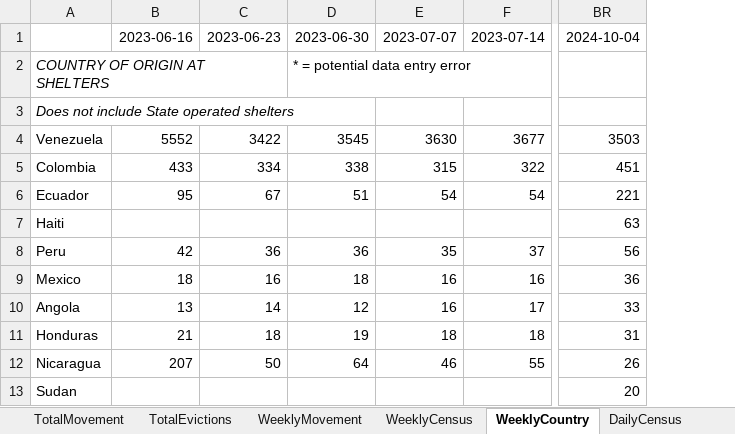
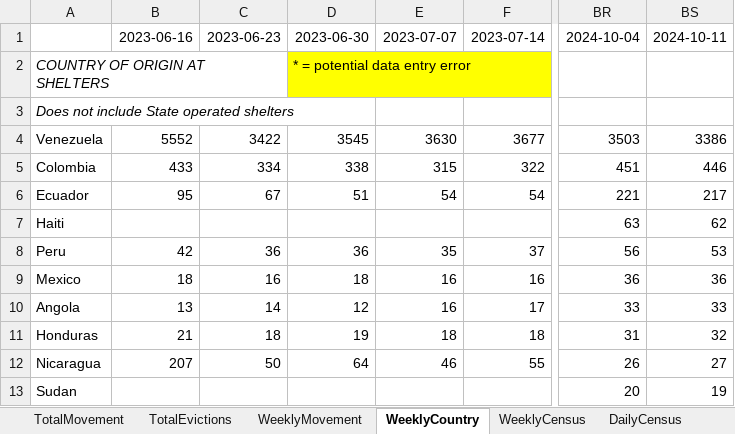
Before and after one commit to fgregg/asylum-dashboard-data, an Excel workbook: new_arrivals.xlsx, sheet WeeklyCountry, drawn as a sheet; only a part is shown, gaps mark what is left out; values as stored, in another font and other column widths than the file's, no borders; charts and pictures not drawn; the diff names each change by its address in the sheet, - before the commit and + after, or states it on an @@ line.

```diff
--- a/new_arrivals.xlsx (sheet WeeklyCountry)
+++ b/new_arrivals.xlsx (sheet WeeklyCountry)
@@ sheet tab order changed: TotalMovement | TotalEvictions | WeeklyMovement | WeeklyCountry | WeeklyCensus | DailyCensus @@
+column BS, rows 1-13: 2024-10-11 |  |  | 3386 | 446 | 217 | 62 | 53 | 36 | 33 | 32 | 27 | 19
-D2 fill: none
+D2 fill: #FFFF00
```
Also changed, not shown: sheet Charts, sheet DailyCensus, sheet WeeklyCensus, sheet WeeklyMovement, sheet TotalMovement, sheet TotalEvictions, charts or pictures, 2 other files.
